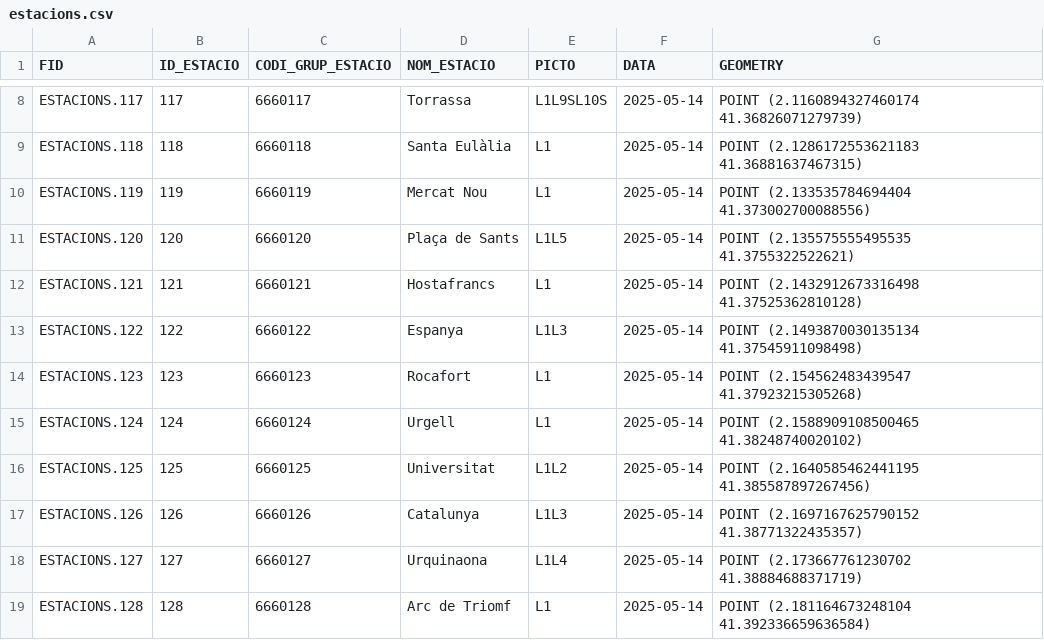
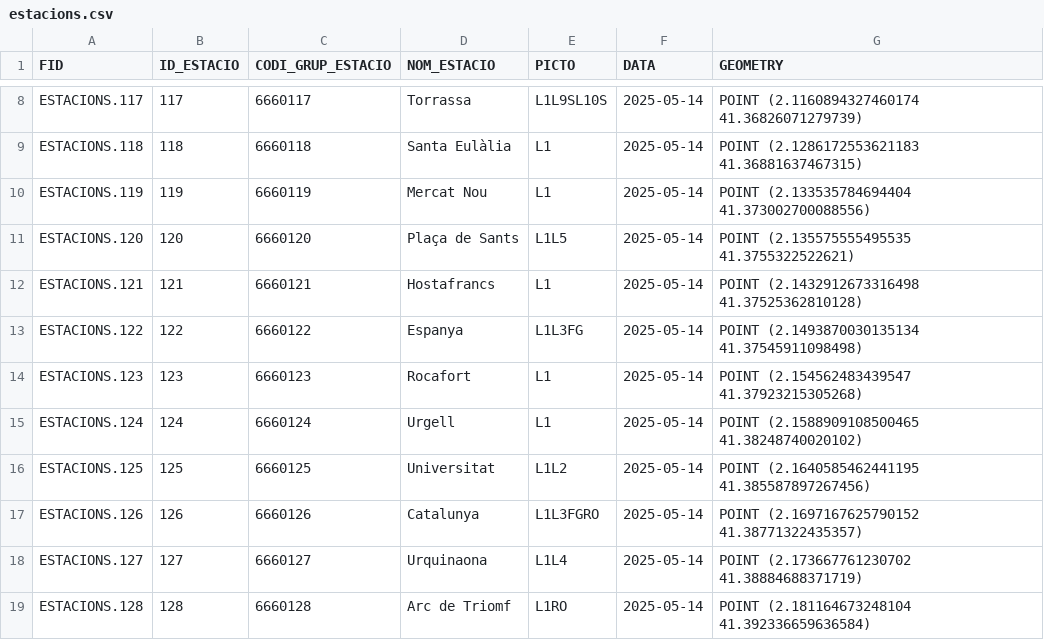
Before and after one commit to IagoFar/aonbas, a CSV file: public/data/metro/estacions.csv, drawn as a sheet; only a part is shown, gaps mark what is left out; the diff covers the shown part only.

```diff
--- a/public/data/metro/estacions.csv
+++ b/public/data/metro/estacions.csv
@@ -12,3 +12,3 @@ ESTACIONS.120,120,6660120,Plaça de Sants,L1L5,2025-05-14,POINT (2.1355755554955
 ESTACIONS.121,121,6660121,Hostafrancs,L1,2025-05-14,POINT (2.1432912673316498 41.37525362810128)
-ESTACIONS.122,122,6660122,Espanya,L1L3,2025-05-14,POINT (2.1493870030135134 41.37545911098498)
+ESTACIONS.122,122,6660122,Espanya,L1L3FG,2025-05-14,POINT (2.1493870030135134 41.37545911098498)
 ESTACIONS.123,123,6660123,Rocafort,L1,2025-05-14,POINT (2.154562483439547 41.37923215305268)
@@ -16,4 +16,4 @@ ESTACIONS.124,124,6660124,Urgell,L1,2025-05-14,POINT (2.1588909108500465 41.3824
 ESTACIONS.125,125,6660125,Universitat,L1L2,2025-05-14,POINT (2.1640585462441195 41.385587897267456)
-ESTACIONS.126,126,6660126,Catalunya,L1L3,2025-05-14,POINT (2.1697167625790152 41.38771322435357)
+ESTACIONS.126,126,6660126,Catalunya,L1L3FGRO,2025-05-14,POINT (2.1697167625790152 41.38771322435357)
 ESTACIONS.127,127,6660127,Urquinaona,L1L4,2025-05-14,POINT (2.173667761230702 41.38884688371719)
-ESTACIONS.128,128,6660128,Arc de Triomf,L1,2025-05-14,POINT (2.181164673248104 41.392336659636584)
+ESTACIONS.128,128,6660128,Arc de Triomf,L1RO,2025-05-14,POINT (2.181164673248104 41.392336659636584)
```
Also changed, not shown: 31 edited cells elsewhere in this file, 5 other files.
